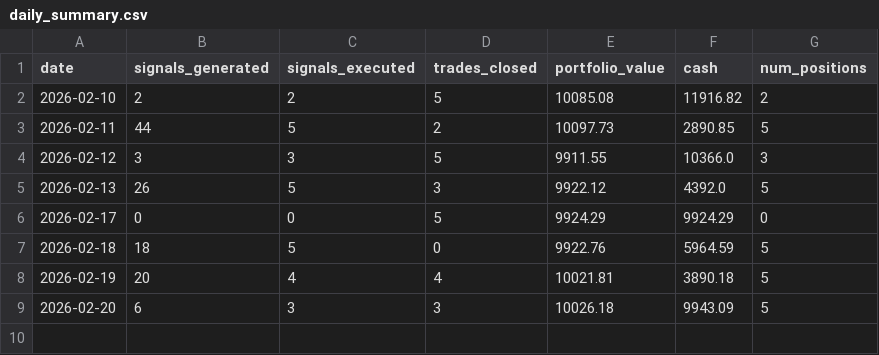
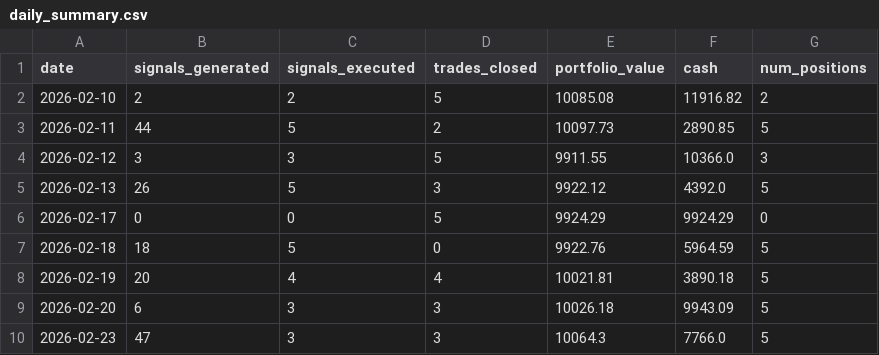
Before and after one commit to birdsley/topological_trader_dashboard, a CSV file: data/daily_summary.csv, drawn as a sheet; the diff names each change by its address in the sheet, - before the commit and + after, or states it on an @@ line.

```diff
--- a/data/daily_summary.csv
+++ b/data/daily_summary.csv
+row 10: 2026-02-23 | 47 | 3 | 3 | 10064.3 | 7766.0 | 5
```
Also changed, not shown: data/equity_curve.csv, data/regime_history.csv, 6 other files.
